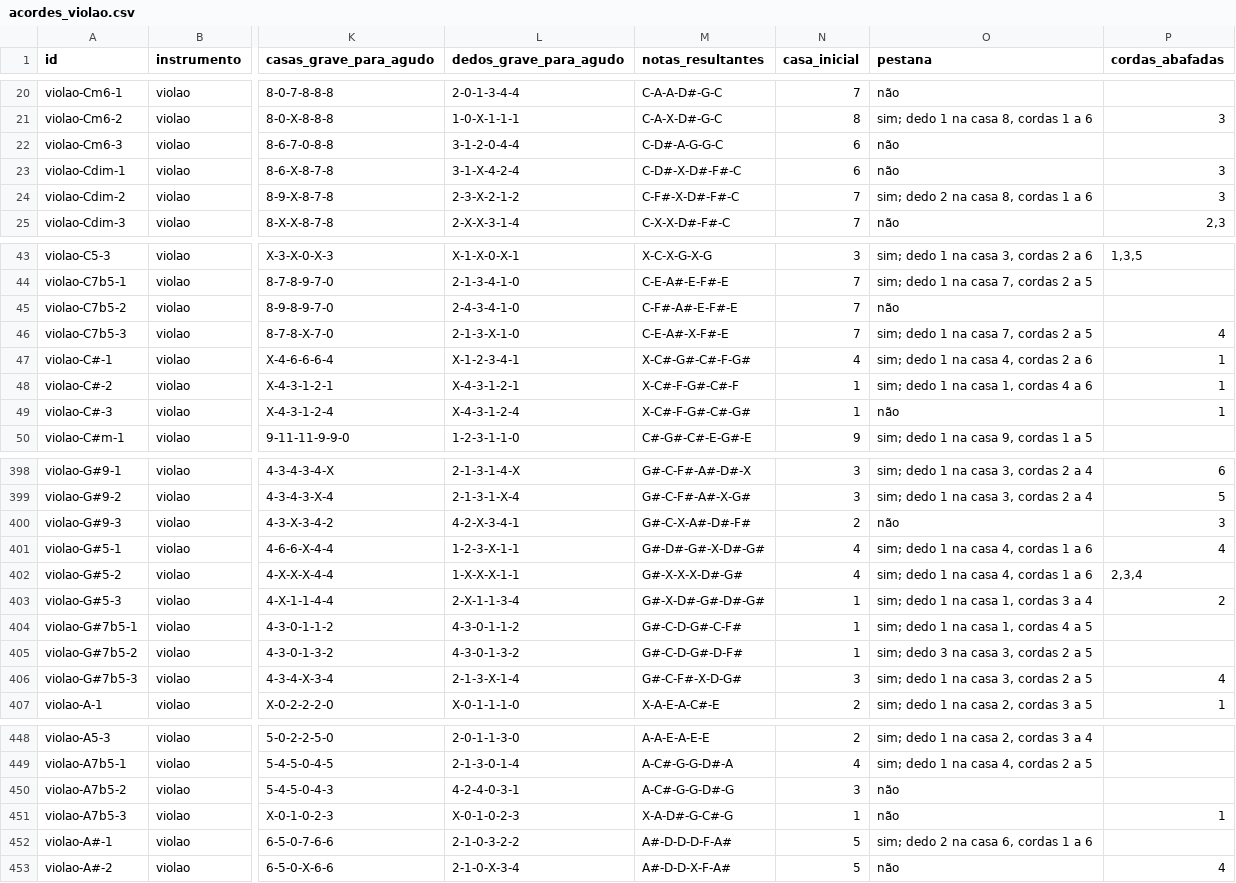
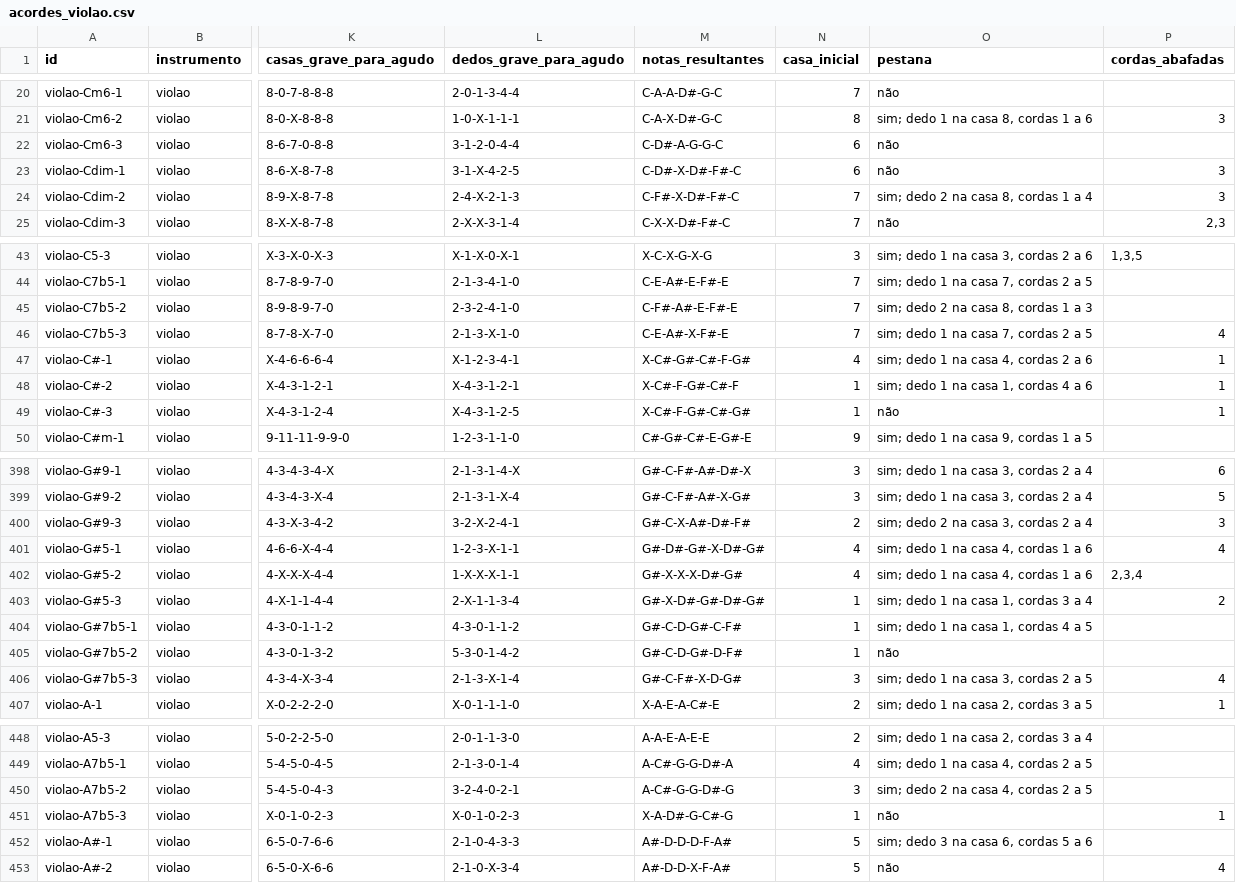
Before and after one commit to victordantasgomes/cifras-karaoke, a CSV file: backend/resources/acordes/acordes_violao.csv, drawn as a sheet; only a part is shown, gaps mark what is left out; the diff covers the shown part only; the diff names each change by its address in the sheet, - before the commit and + after, or states it on an @@ line.

Commit message:
Corrige pestana que atropelava casa menor em corda dentro do seu alcance
A correção anterior agrupava toda corda na mesma casa sob um dedo
compartilhado (pestana), mas não conferia se outra corda dentro desse
alcance precisava de uma casa MENOR — fisicamente impossível, já que o
dedo da pestana bloqueia o acesso a qualquer casa anterior nas cordas que
atravessa. Reatribui os dedos das 30 linhas afetadas (violão; ukulelê já
estava correto): só forma pestana quando o alcance não atropela nenhuma
corda pressionada numa casa menor, senão cada corda recebe dedo próprio.
8 dessas digitações continuam precisando de um 5º dedo mesmo assim — a
escolha de casas em si não é tocável com 4 dedos, limitação da digitação
original que exige curadoria musical manual, não uma simples relabelagem.

```diff
--- a/backend/resources/acordes/acordes_violao.csv
+++ b/backend/resources/acordes/acordes_violao.csv
-L23 (dedos_grave_para_agudo): 3-1-X-4-2-4
+L23 (dedos_grave_para_agudo): 3-1-X-4-2-5
-L24 (dedos_grave_para_agudo): 2-3-X-2-1-2
+L24 (dedos_grave_para_agudo): 2-4-X-2-1-3
-O24 (pestana): sim; dedo 2 na casa 8, cordas 1 a 6
+O24 (pestana): sim; dedo 2 na casa 8, cordas 1 a 4
-L45 (dedos_grave_para_agudo): 2-4-3-4-1-0
+L45 (dedos_grave_para_agudo): 2-3-2-4-1-0
-O45 (pestana): não
+O45 (pestana): sim; dedo 2 na casa 8, cordas 1 a 3
-L49 (dedos_grave_para_agudo): X-4-3-1-2-4
+L49 (dedos_grave_para_agudo): X-4-3-1-2-5
-L400 (dedos_grave_para_agudo): 4-2-X-3-4-1
+L400 (dedos_grave_para_agudo): 3-2-X-2-4-1
-O400 (pestana): não
+O400 (pestana): sim; dedo 2 na casa 3, cordas 2 a 4
-L405 (dedos_grave_para_agudo): 4-3-0-1-3-2
+L405 (dedos_grave_para_agudo): 5-3-0-1-4-2
-O405 (pestana): sim; dedo 3 na casa 3, cordas 2 a 5
+O405 (pestana): não
-L450 (dedos_grave_para_agudo): 4-2-4-0-3-1
+L450 (dedos_grave_para_agudo): 3-2-4-0-2-1
-O450 (pestana): não
+O450 (pestana): sim; dedo 2 na casa 4, cordas 2 a 5
-L452 (dedos_grave_para_agudo): 2-1-0-3-2-2
+L452 (dedos_grave_para_agudo): 2-1-0-4-3-3
-O452 (pestana): sim; dedo 2 na casa 6, cordas 1 a 6
+O452 (pestana): sim; dedo 3 na casa 6, cordas 5 a 6
```
Also changed, not shown: 40 edited cells elsewhere in this file, 1 other file.
